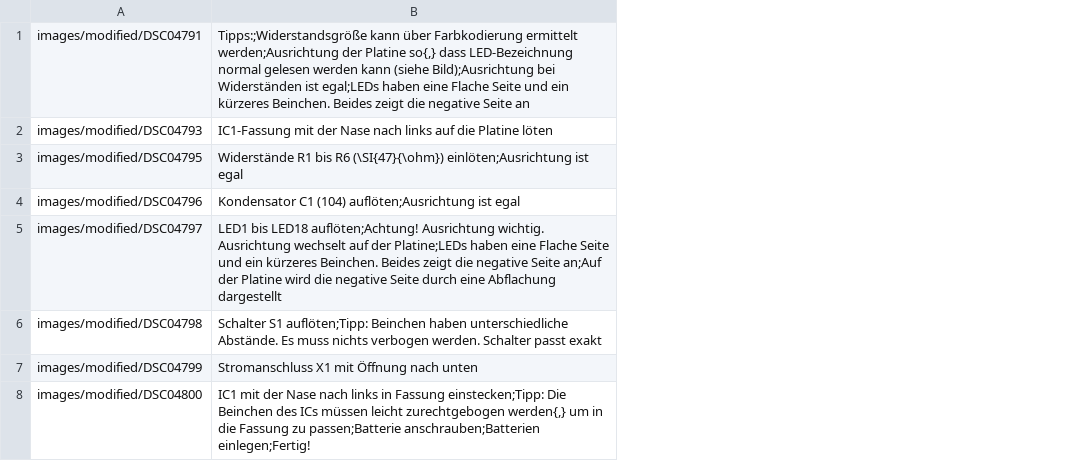
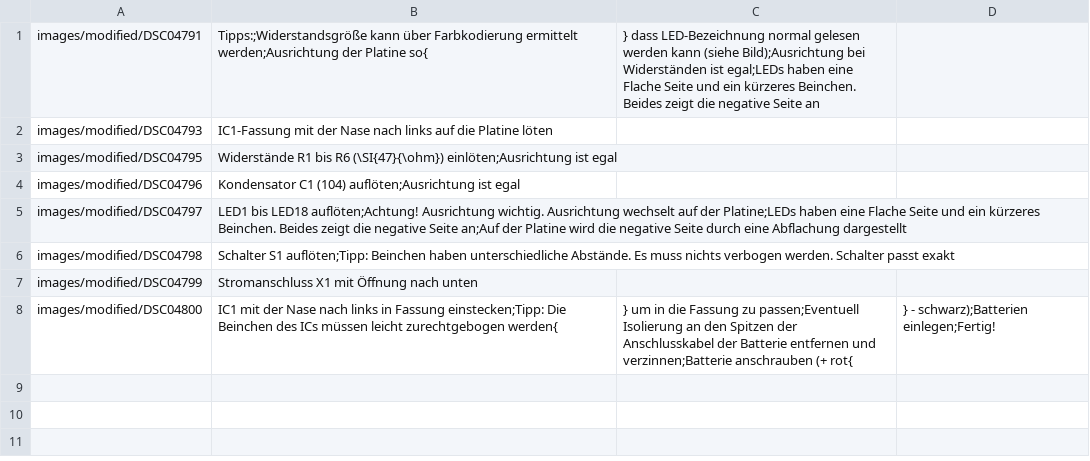
Before and after one commit to Binary-Kitchen/SolderingTutorial, a CSV file: HeartDIP/manual/configuration/de_steps.csv, drawn as a sheet; the diff names each change by its address in the sheet, - before the commit and + after, or states it on an @@ line.

Commit message:
Corrected errors in steps

```diff
--- a/HeartDIP/manual/configuration/de_steps.csv
+++ b/HeartDIP/manual/configuration/de_steps.csv
+column C, rows 1-8: } dass LED-Bezeichnung normal gelesen werden kann (siehe Bild);Ausrichtung bei Widerständen ist egal;LEDs haben eine Flache Seite und ein kürzeres Beinchen. Beides zeigt die negative Seite an |  |  |  |  |  |  | } um in die Fassung zu passen;Eventuell Isolierung an den Spitzen der Anschlusskabel der Batterie entfernen und verzinnen;Batterie anschrauben (+ rot{
+column D, row 8: } - schwarz);Batterien einlegen;Fertig!
-B1: …der Platine so{,} dass LED-Bezeichnung normal gelesen werden kann (siehe Bild);Ausrichtung bei Widerständen ist egal;LEDs haben eine Flache Seite und ein kürzeres Beinchen. Beides zeigt die negative Seite an
+B1: …der Platine so{
-B8: …leicht zurechtgebogen werden{,} um in die Fassung zu passen;Batterie anschrauben;Batterien einlegen;Fertig!
+B8: …leicht zurechtgebogen werden{
```
